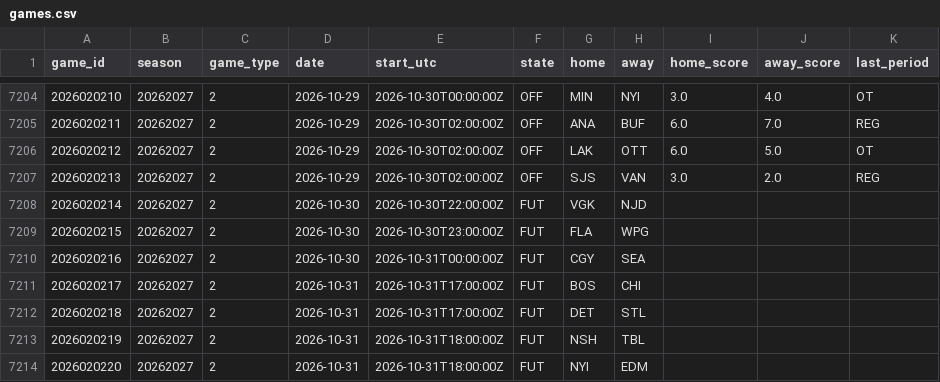
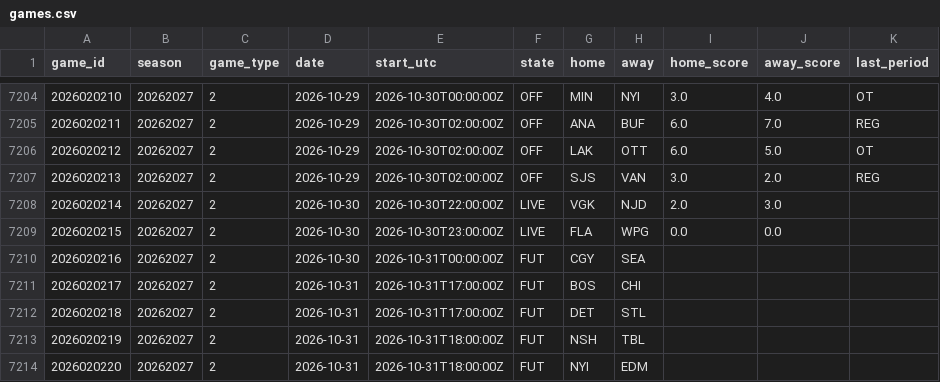
Before and after one commit to 88jackcarr/NHL-odds-betting, a CSV file: data/games.csv, drawn as a sheet; only a part is shown, gaps mark what is left out.

```diff
--- a/data/games.csv
+++ b/data/games.csv
@@ -7207,4 +7207,4 @@ game_id,season,game_type,date,start_utc,state,home,away,home_score,away_score,la
 2026020213,20262027,2,2026-10-29,2026-10-30T02:00:00Z,OFF,SJS,VAN,3.0,2.0,REG
-2026020214,20262027,2,2026-10-30,2026-10-30T22:00:00Z,FUT,VGK,NJD,,,
-2026020215,20262027,2,2026-10-30,2026-10-30T23:00:00Z,FUT,FLA,WPG,,,
+2026020214,20262027,2,2026-10-30,2026-10-30T22:00:00Z,LIVE,VGK,NJD,2.0,3.0,
+2026020215,20262027,2,2026-10-30,2026-10-30T23:00:00Z,LIVE,FLA,WPG,0.0,0.0,
 2026020216,20262027,2,2026-10-30,2026-10-31T00:00:00Z,FUT,CGY,SEA,,,
```
Also changed, not shown: data/bets.csv, data/predictions.csv, 1 other file.
